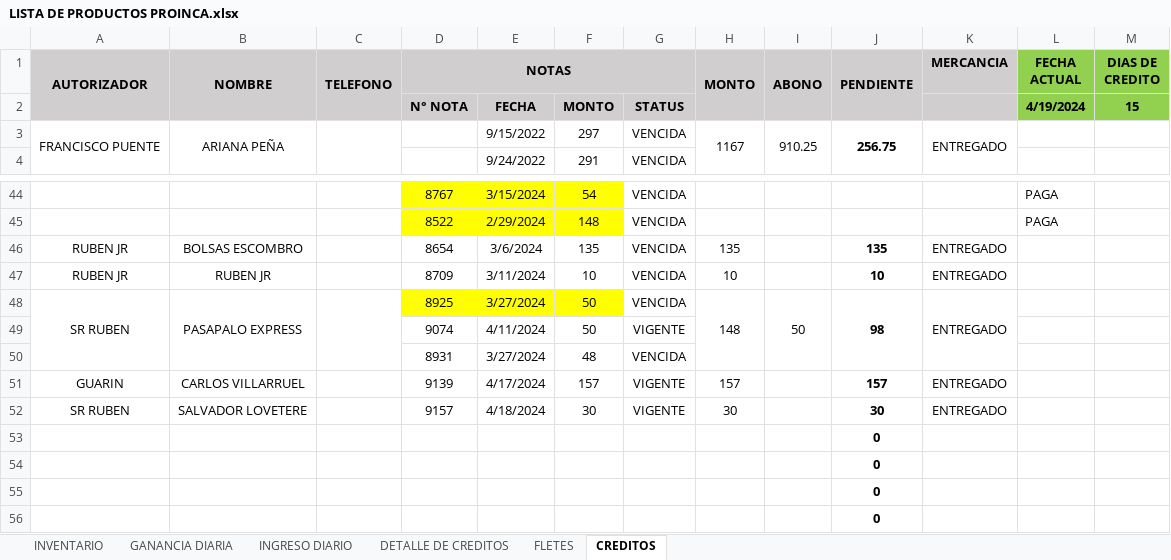
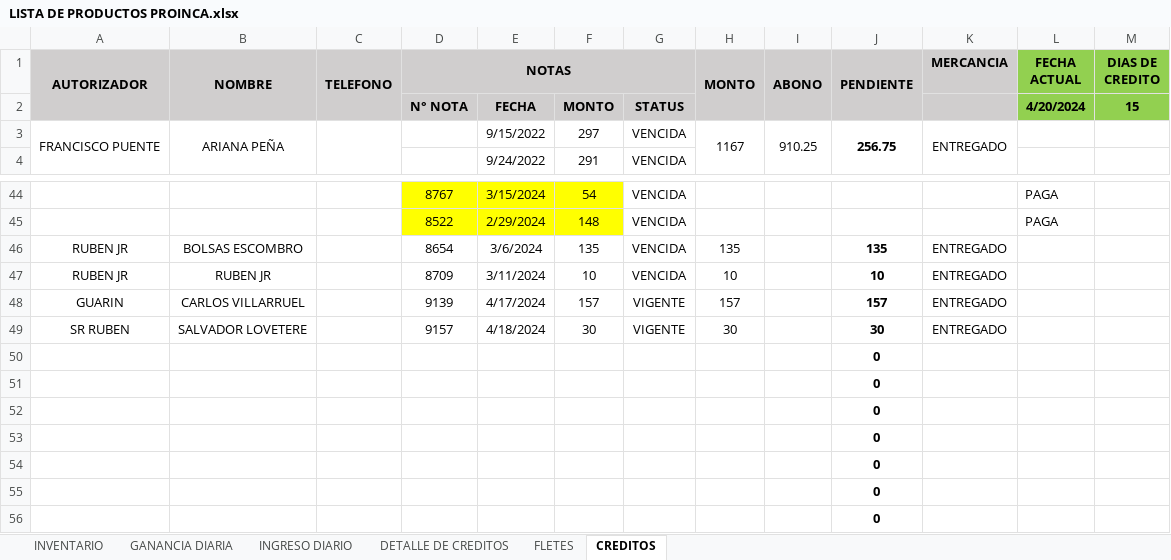
Before and after one commit to JPuente25/Proinca, an Excel workbook: LISTA DE PRODUCTOS PROINCA.xlsx, sheet CREDITOS, drawn as a sheet; only a part is shown, gaps mark what is left out; the shorter side is filled out with more unchanged rows; values as stored, in another font and other column widths than the file's, no borders; conditional formats not drawn; the diff names each change by its address in the sheet, - before the commit and + after, or states it on an @@ line.

```diff
--- a/LISTA DE PRODUCTOS PROINCA.xlsx (sheet CREDITOS)
+++ b/LISTA DE PRODUCTOS PROINCA.xlsx (sheet CREDITOS)
-L2 (FECHA ACTUAL): 4/19/2024
+L2 (FECHA ACTUAL): 4/20/2024
-row 48: SR RUBEN | PASAPALO EXPRESS |  | 8925 | 3/27/2024 | 50 | VENCIDA | 148 | 50 | 98 | ENTREGADO
-row 49:  |  |  | 9074 | 4/11/2024 | 50 | VIGENTE
-row 50:  |  |  | 8931 | 3/27/2024 | 48 | VENCIDA
```
Also changed, not shown: sheet GANANCIA DIARIA, sheet DETALLE DE CREDITOS, sheet INGRESO DIARIO, sheet FLETES, hidden cells.
